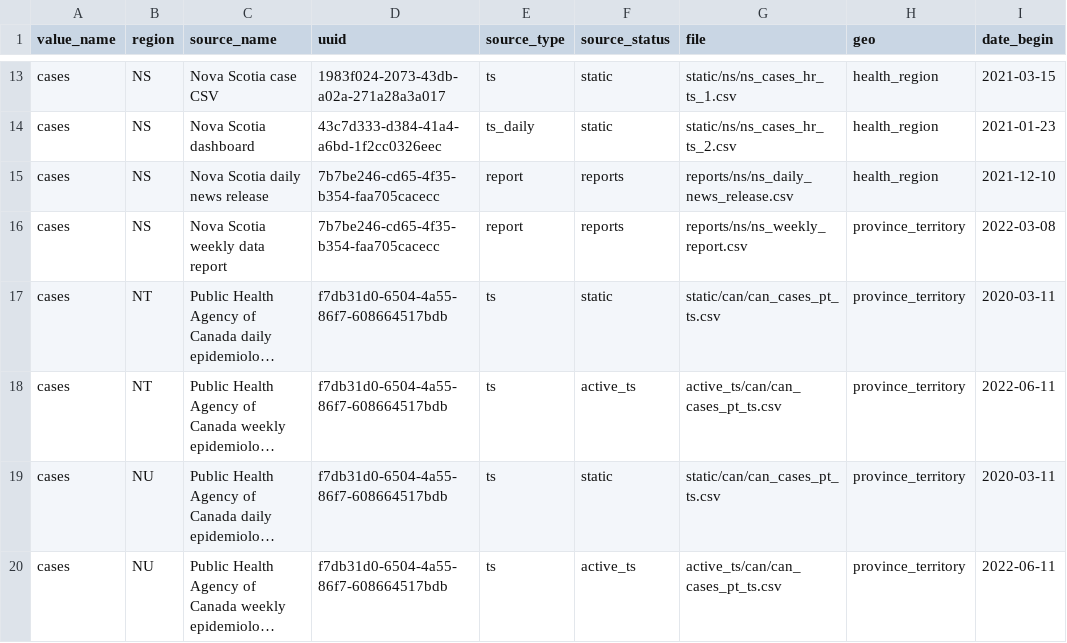
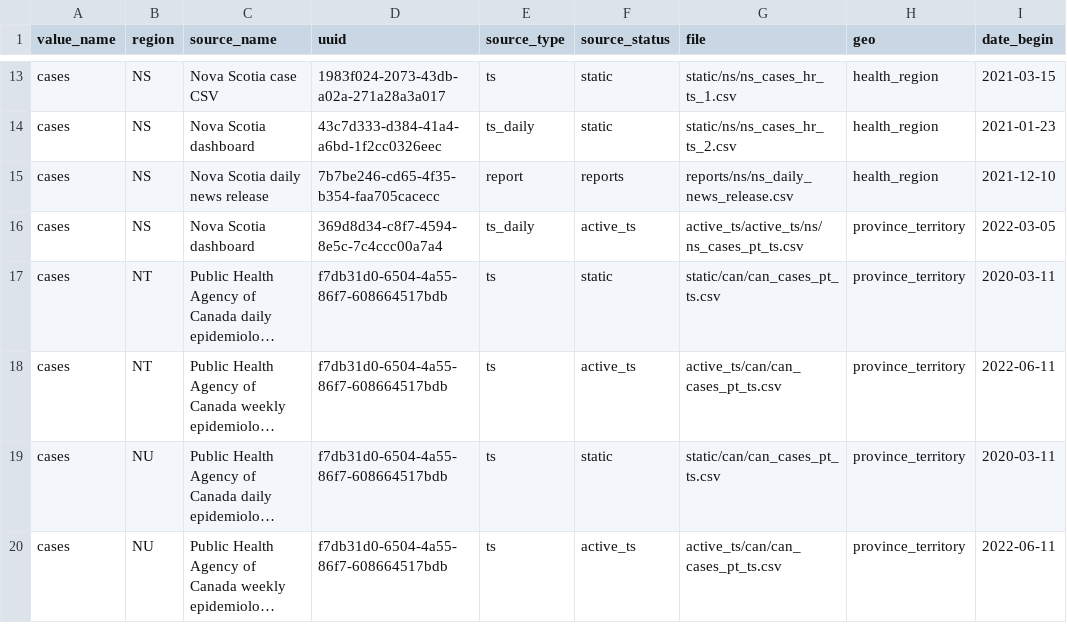
Before and after one commit to ccodwg/CovidTimelineCanada, a CSV file: docs/data_sources/data_sources.csv, drawn as a sheet; only a part is shown, gaps mark what is left out; long unchanged cells end in …; the diff names each change by its address in the sheet, - before the commit and + after, or states it on an @@ line.

```diff
--- a/docs/data_sources/data_sources.csv
+++ b/docs/data_sources/data_sources.csv
-C16 (source_name): Nova Scotia weekly data report
+C16 (source_name): Nova Scotia dashboard
-D16 (uuid): 7b7be246-cd65-4f35-b354-faa705cacecc
+D16 (uuid): 369d8d34-c8f7-4594-8e5c-7c4ccc00a7a4
-E16 (source_type): report
+E16 (source_type): ts_daily
-F16 (source_status): reports
+F16 (source_status): active_ts
-G16 (file): reports/ns/ns_weekly_report.csv
+G16 (file): active_ts/active_ts/ns/ns_cases_pt_ts.csv
-I16 (date_begin): 2022-03-08
+I16 (date_begin): 2022-03-05
```
Also changed, not shown: data/can/cases_can.csv, data/pt/cases_pt.csv, 6 other files.
